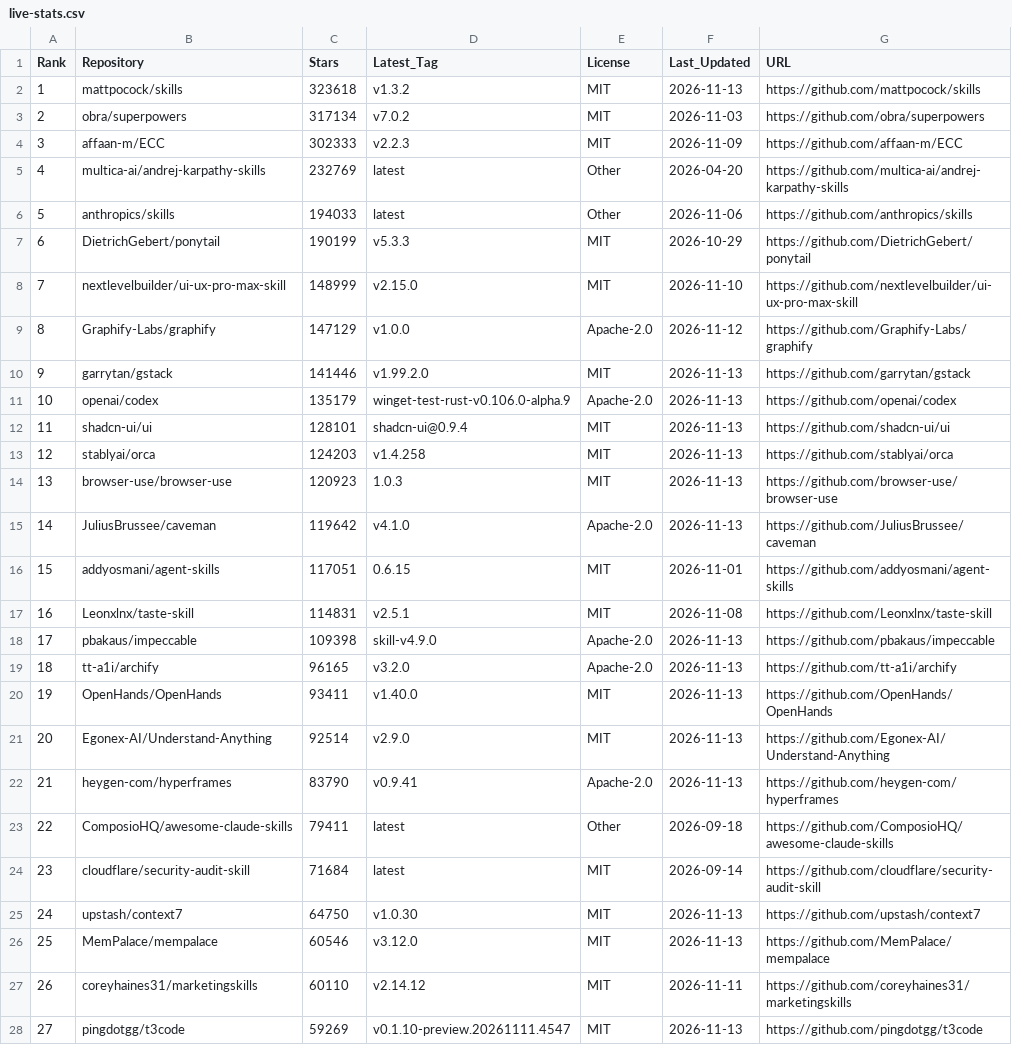
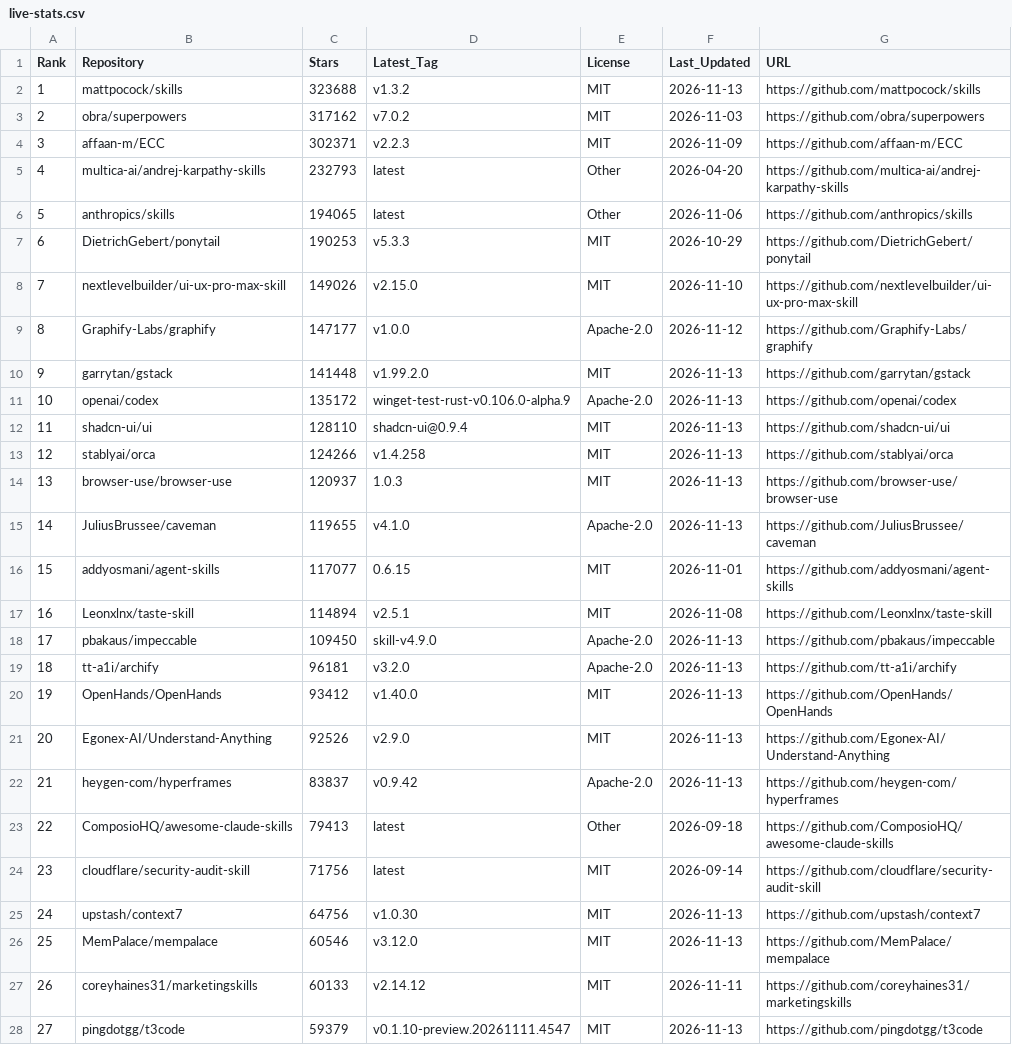
Before and after one commit to Nownitya/Ai-Models-List, a CSV file: data/live-stats.csv, drawn as a sheet; only a part is shown; the diff covers the shown part only; the diff names each change by its address in the sheet, - before the commit and + after, or states it on an @@ line.

```diff
--- a/data/live-stats.csv
+++ b/data/live-stats.csv
-C2 (Stars): 323618
+C2 (Stars): 323688
-C3 (Stars): 317134
+C3 (Stars): 317162
-C4 (Stars): 302333
+C4 (Stars): 302371
-C5 (Stars): 232769
+C5 (Stars): 232793
-C6 (Stars): 194033
+C6 (Stars): 194065
-C7 (Stars): 190199
+C7 (Stars): 190253
-C8 (Stars): 148999
+C8 (Stars): 149026
-C9 (Stars): 147129
+C9 (Stars): 147177
-C10 (Stars): 141446
+C10 (Stars): 141448
-C11 (Stars): 135179
+C11 (Stars): 135172
-C12 (Stars): 128101
+C12 (Stars): 128110
-C13 (Stars): 124203
+C13 (Stars): 124266
-C14 (Stars): 120923
+C14 (Stars): 120937
-C15 (Stars): 119642
+C15 (Stars): 119655
-C16 (Stars): 117051
+C16 (Stars): 117077
-C17 (Stars): 114831
+C17 (Stars): 114894
-C18 (Stars): 109398
+C18 (Stars): 109450
-C19 (Stars): 96165
+C19 (Stars): 96181
-C20 (Stars): 93411
+C20 (Stars): 93412
-C21 (Stars): 92514
+C21 (Stars): 92526
-C22 (Stars): 83790
+C22 (Stars): 83837
-D22 (Latest_Tag): v0.9.41
+D22 (Latest_Tag): v0.9.42
-C23 (Stars): 79411
+C23 (Stars): 79413
-C24 (Stars): 71684
+C24 (Stars): 71756
-C25 (Stars): 64750
+C25 (Stars): 64756
-C27 (Stars): 60110
+C27 (Stars): 60133
-C28 (Stars): 59269
+C28 (Stars): 59379
```
Also changed, not shown: 2 added rows, 1 removed row, 41 edited cells and row numbers in column A elsewhere in this file, 2 other files.
